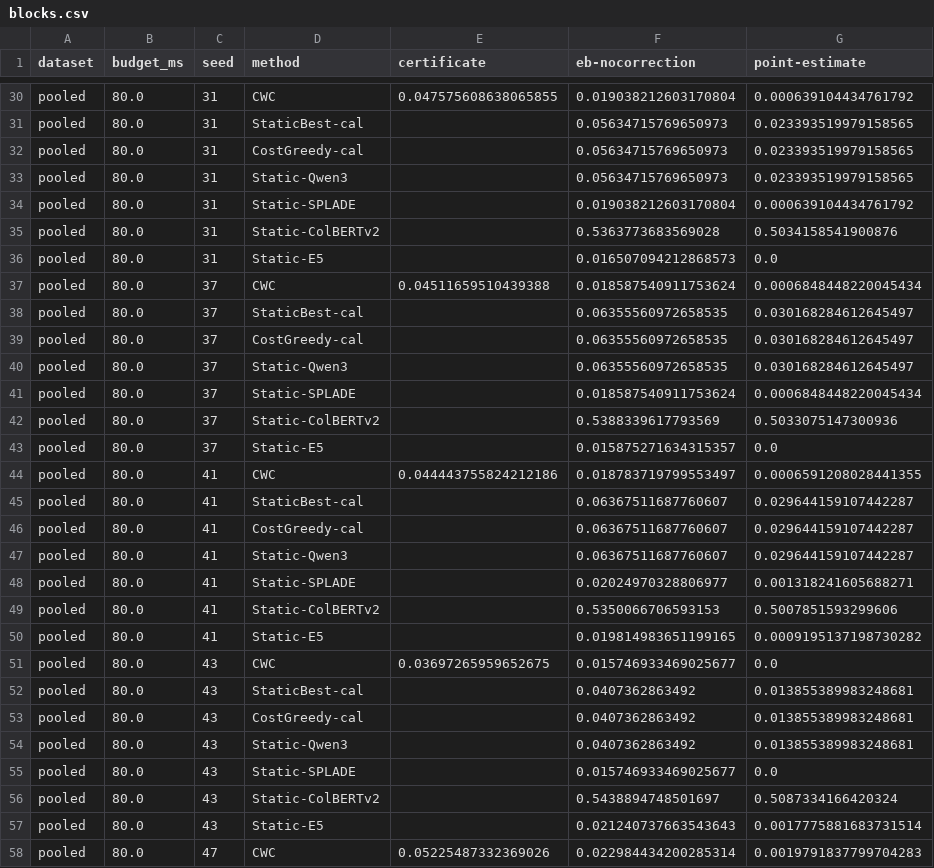
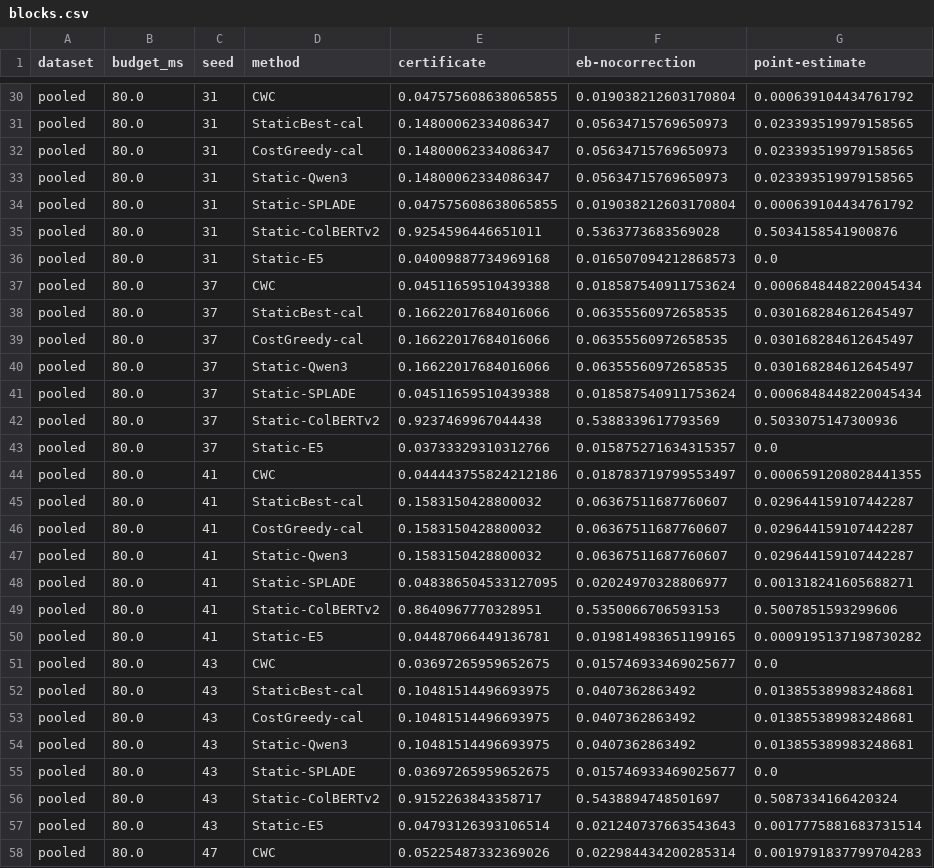
Before and after one commit to asdasfaffq/cwc, a CSV file: rebuttal/results/r4_prospective_admission_pooled5ds/blocks.csv, drawn as a sheet; only a part is shown, gaps mark what is left out; the diff covers the shown part only; the diff names each change by its address in the sheet, - before the commit and + after, or states it on an @@ line.

Commit message:
Grant the certificate to every deployment in E4; repair the open-loop harness; legible Figure 3 and the compiled revision

```diff
--- a/rebuttal/results/r4_prospective_admission_pooled5ds/blocks.csv
+++ b/rebuttal/results/r4_prospective_admission_pooled5ds/blocks.csv
-E31:E33 (certificate): (empty)
+E31:E33 (certificate): 0.14800062334086347
-E34 (certificate): (empty)
+E34 (certificate): 0.047575608638065855
-E35 (certificate): (empty)
+E35 (certificate): 0.9254596446651011
-E36 (certificate): (empty)
+E36 (certificate): 0.04009887734969168
-E38:E40 (certificate): (empty)
+E38:E40 (certificate): 0.16622017684016066
-E41 (certificate): (empty)
+E41 (certificate): 0.04511659510439388
-E42 (certificate): (empty)
+E42 (certificate): 0.9237469967044438
-E43 (certificate): (empty)
+E43 (certificate): 0.03733329310312766
-E45:E47 (certificate): (empty)
+E45:E47 (certificate): 0.1583150428800032
-E48 (certificate): (empty)
+E48 (certificate): 0.048386504533127095
-E49 (certificate): (empty)
+E49 (certificate): 0.8640967770328951
-E50 (certificate): (empty)
+E50 (certificate): 0.04487066449136781
-E52:E54 (certificate): (empty)
+E52:E54 (certificate): 0.10481514496693975
-E55 (certificate): (empty)
+E55 (certificate): 0.03697265959652675
-E56 (certificate): (empty)
+E56 (certificate): 0.9152263843358717
-E57 (certificate): (empty)
+E57 (certificate): 0.04793126393106514
```
Also changed, not shown: 156 edited cells elsewhere in this file, rebuttal/results/r2_end2end_union/closed_loop_aggregate.csv, rebuttal/results/r2_end2end_union/closed_loop_raw.csv, 26 other files.
